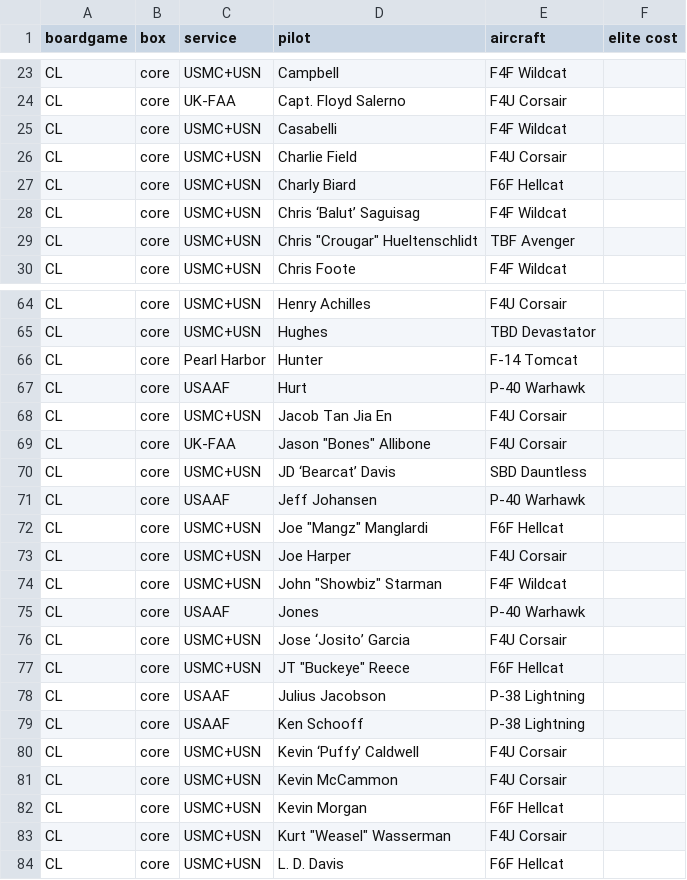
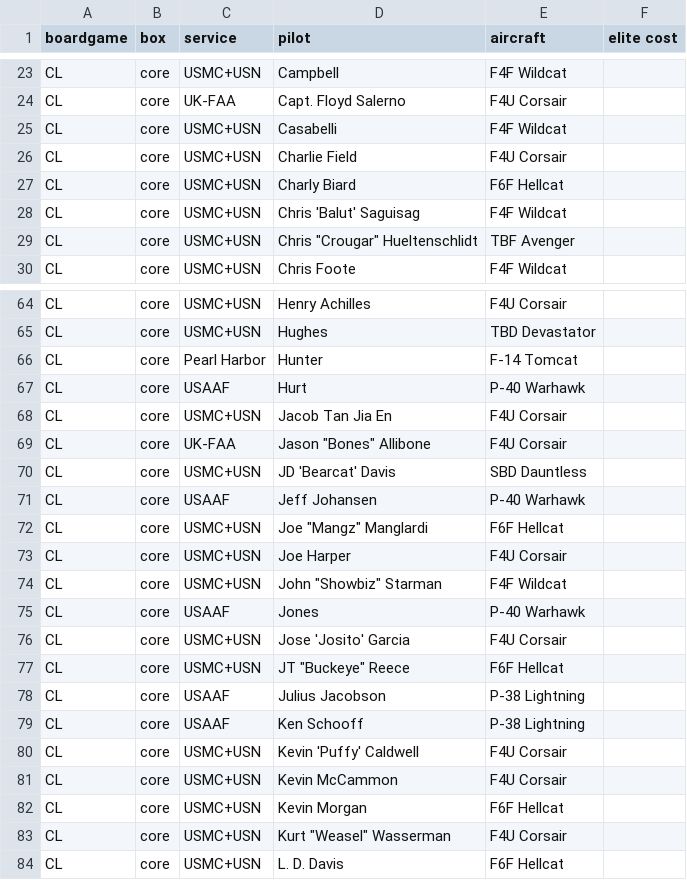
Before and after one commit to jquelin/dvg-randomizer, a CSV file: dvg/csv/pilots.csv, drawn as a sheet; only a part is shown, gaps mark what is left out.

```diff
--- a/dvg/csv/pilots.csv
+++ b/dvg/csv/pilots.csv
@@ -27,3 +27,3 @@ CL,core,USMC+USN,Charlie Field,F4U Corsair,
 CL,core,USMC+USN,Charly Biard,F6F Hellcat,
-CL,core,USMC+USN,Chris ‘Balut’ Saguisag,F4F Wildcat,
+CL,core,USMC+USN,Chris 'Balut' Saguisag,F4F Wildcat,
 CL,core,USMC+USN,"Chris ""Crougar"" Hueltenschlidt",TBF Avenger,
@@ -69,3 +69,3 @@ CL,core,USMC+USN,Jacob Tan Jia En,F4U Corsair,
 CL,core,UK-FAA,"Jason ""Bones"" Allibone",F4U Corsair,
-CL,core,USMC+USN,JD ‘Bearcat’ Davis,SBD Dauntless,
+CL,core,USMC+USN,JD 'Bearcat' Davis,SBD Dauntless,
 CL,core,USAAF,Jeff Johansen,P-40 Warhawk,
@@ -75,3 +75,3 @@ CL,core,USMC+USN,"John ""Showbiz"" Starman",F4F Wildcat,
 CL,core,USAAF,Jones,P-40 Warhawk,
-CL,core,USMC+USN,Jose ‘Josito’ Garcia,F4U Corsair,
+CL,core,USMC+USN,Jose 'Josito' Garcia,F4U Corsair,
 CL,core,USMC+USN,"JT ""Buckeye"" Reece",F6F Hellcat,
@@ -79,3 +79,3 @@ CL,core,USAAF,Julius Jacobson,P-38 Lightning,
 CL,core,USAAF,Ken Schooff,P-38 Lightning,
-CL,core,USMC+USN,Kevin ‘Puffy’ Caldwell,F4U Corsair,
+CL,core,USMC+USN,Kevin 'Puffy' Caldwell,F4U Corsair,
 CL,core,USMC+USN,Kevin McCammon,F4U Corsair,
```
Also changed, not shown: 1 other file.
